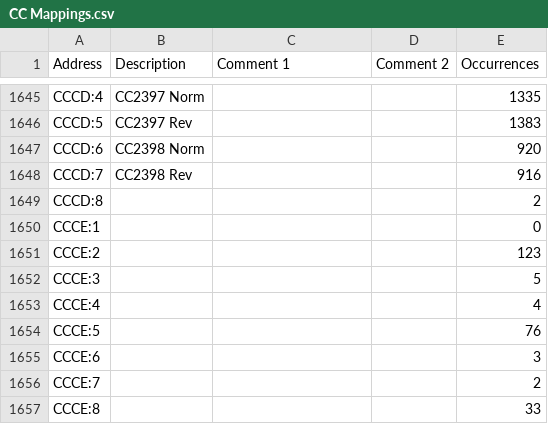
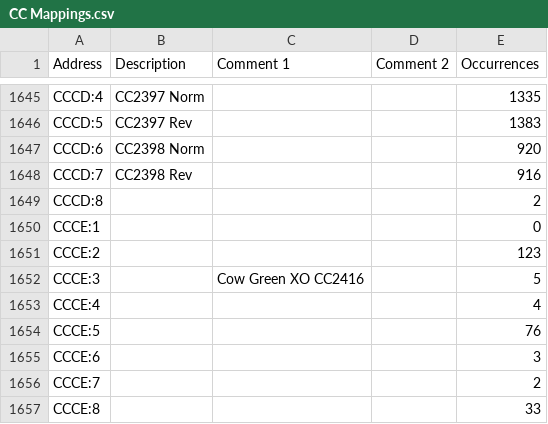
Before and after one commit to Shwam3/EASMData, a CSV file: CC Mappings.csv, drawn as a sheet; only a part is shown, gaps mark what is left out.

```diff
--- a/CC Mappings.csv
+++ b/CC Mappings.csv
@@ -1651,3 +1651,3 @@ CCCE:1,,,,0
 CCCE:2,,,,123
-CCCE:3,,,,5
+CCCE:3,,Cow Green XO CC2416,,5
 CCCE:4,,,,4
```
Also changed, not shown: 1 other file.
